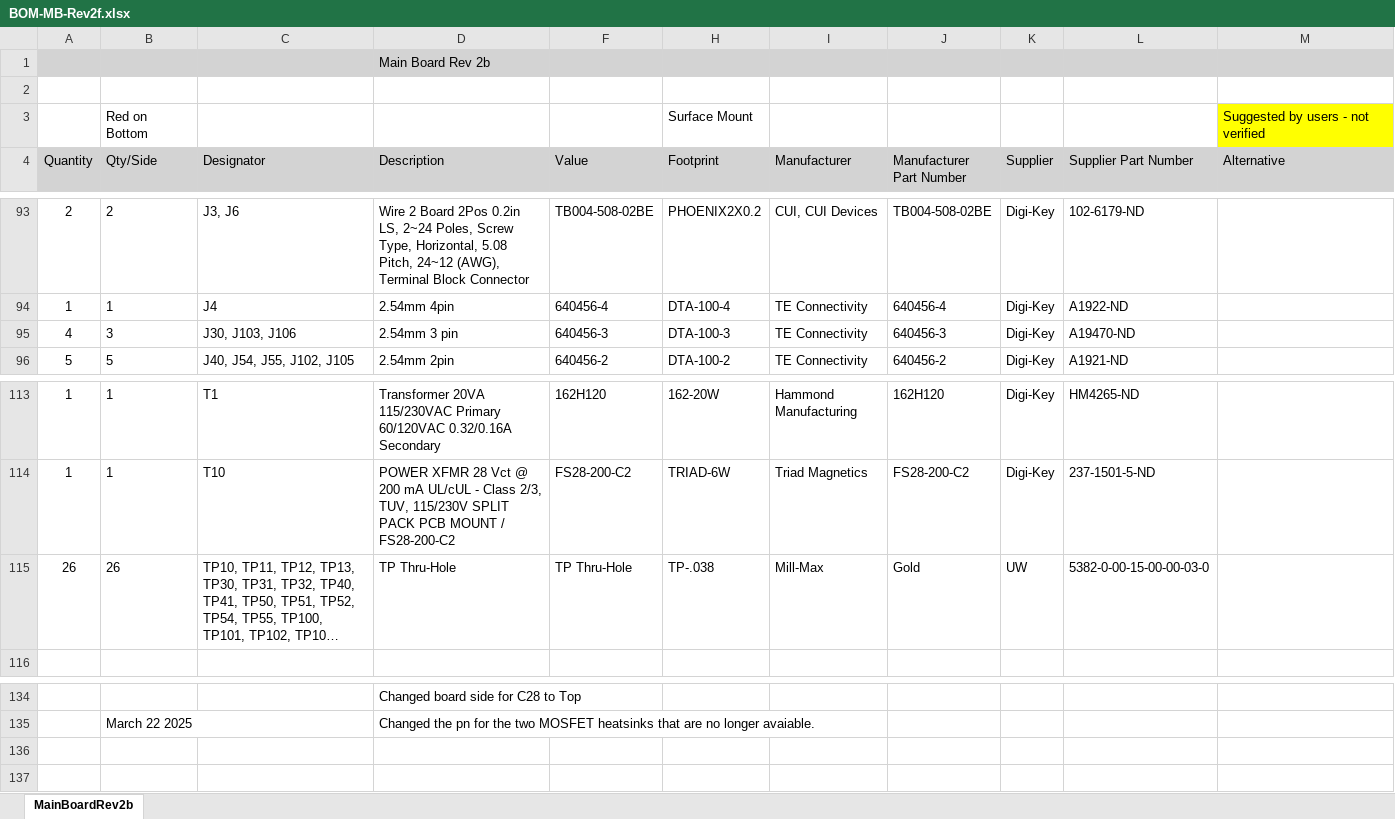
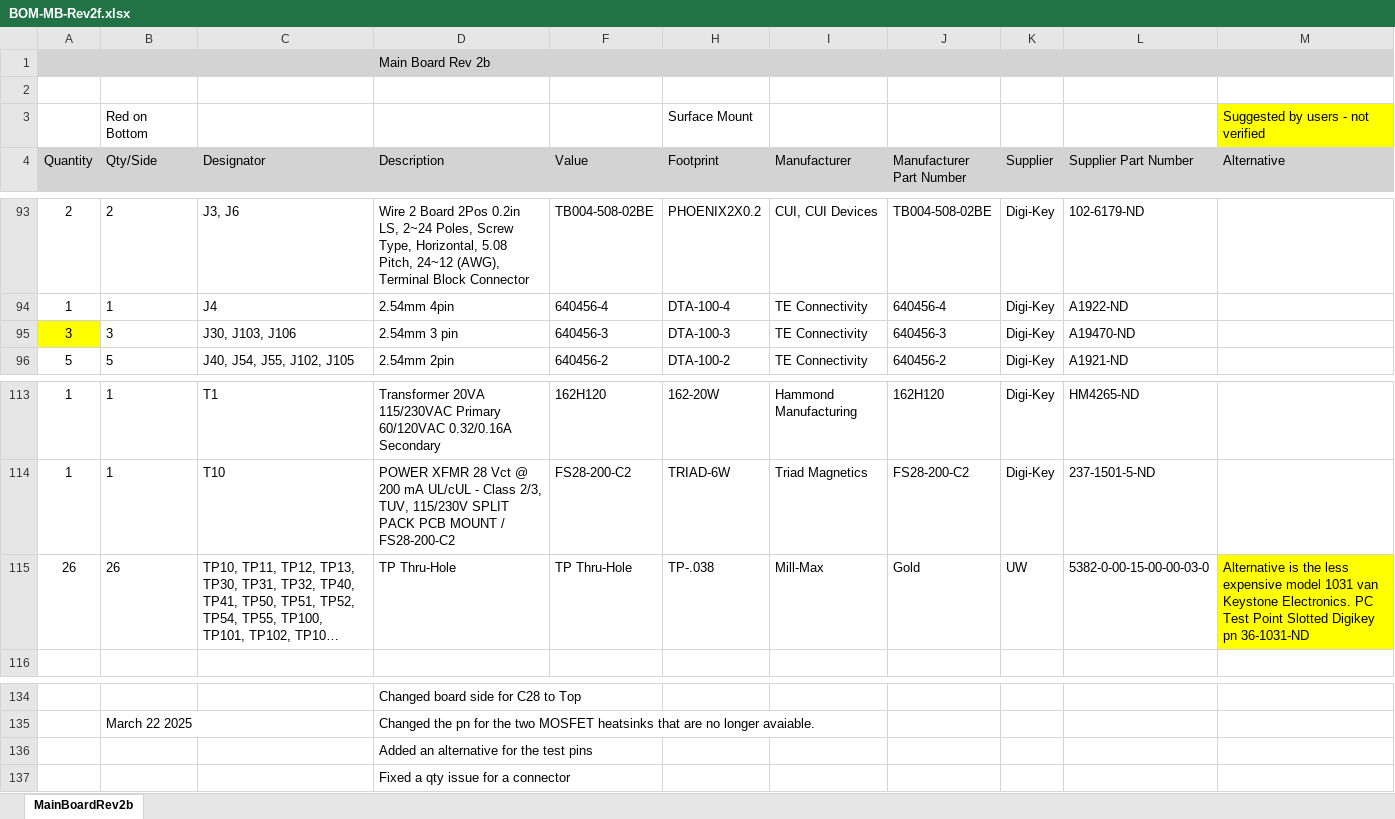
Before and after one commit to paulvee/VBA-Curve-Tracer, an Excel workbook: Main Board/BOM-MB-Rev2f.xlsx, sheet MainBoardRev2b, drawn as a sheet; only a part is shown, gaps mark what is left out; long unchanged cells end in …; values as stored, in another font and other column widths than the file's, no borders; the diff names each change by its address in the sheet, - before the commit and + after, or states it on an @@ line.

Commit message:
Add files via upload

```diff
--- a/Main Board/BOM-MB-Rev2f.xlsx (sheet MainBoardRev2b)
+++ b/Main Board/BOM-MB-Rev2f.xlsx (sheet MainBoardRev2b)
-A95 (Quantity): 4
+A95 (Quantity): 3
-A95 fill: none
+A95 fill: #FFFF00
-M115 (Alternative): (empty)
+M115 (Alternative): Alternative is the less expensive model 1031 van Keystone Electronics. PC Test Point Slotted Digikey pn 36-1031-ND
-M115 fill: none
+M115 fill: #FFFF00
+row 136:  |  |  | Added an alternative for the test pins
+row 137:  |  |  | Fixed a qty issue for a connector
```
